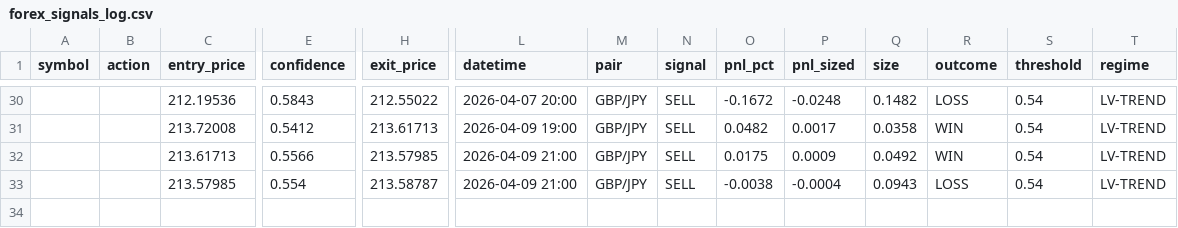
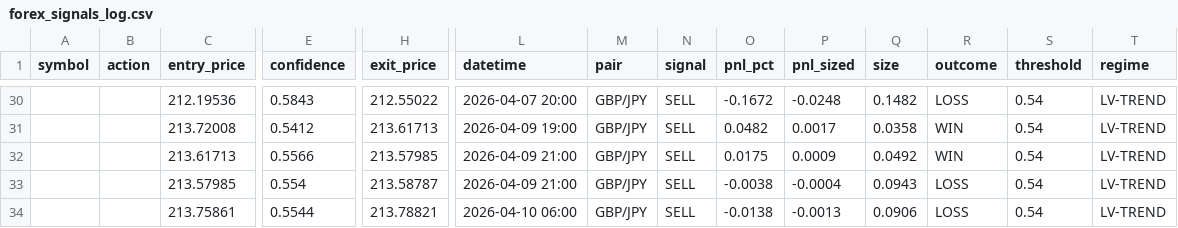
Before and after one commit to Jeanwrld/omega-bot, a CSV file: forex_signals_log.csv, drawn as a sheet; only a part is shown, gaps mark what is left out; rows hold the shown columns only; the diff names each change by its address in the sheet, - before the commit and + after, or states it on an @@ line.

Commit message:
OMEGA Forex v3: 1 signal(s), resolved 0/1

```diff
--- a/forex_signals_log.csv
+++ b/forex_signals_log.csv
+row 34:  |  | 213.75861 | 0.5544 | 213.78821 | 2026-04-10 06:00 | GBP/JPY | SELL | -0.0138 | -0.0013 | 0.0906 | LOSS | 0.54 | LV-TREND
```
Also changed, not shown: 1 other file.
